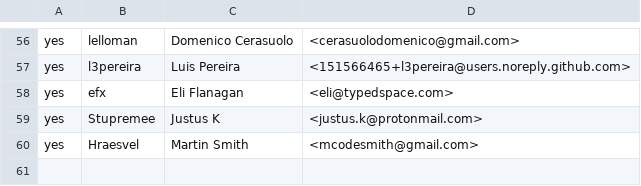
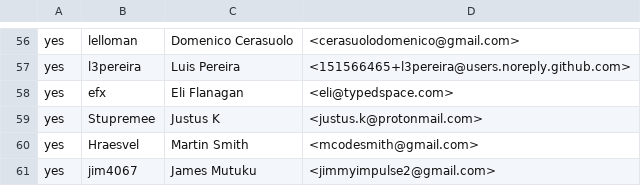
Before and after one commit to wkk/contributors, a CSV file: CONTRIBUTORS.csv, drawn as a sheet; only a part is shown, gaps mark what is left out.

Commit message:
Accepted the ockam CLA

```diff
--- a/CONTRIBUTORS.csv
+++ b/CONTRIBUTORS.csv
@@ -60 +60,2 @@ yes,Stupremee,Justus K,<justus.k@protonmail.com>
 yes,Hraesvel,Martin Smith,<mcodesmith@gmail.com>
+yes,jim4067,James Mutuku,<jimmyimpulse2@gmail.com>
```
